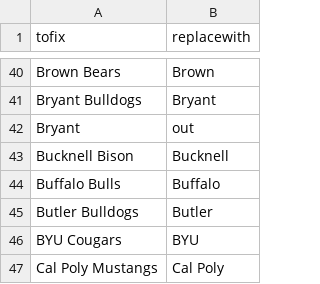
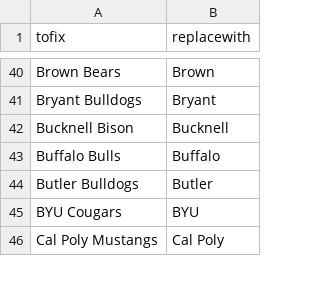
Before and after one commit to harmkenn/Python_Madness_2024, a CSV file: notebooks/step04_repair.csv, drawn as a sheet; only a part is shown, gaps mark what is left out.

```diff
--- a/notebooks/step04_repair.csv
+++ b/notebooks/step04_repair.csv
@@ -41,3 +41,2 @@ Brown Bears,Brown
 Bryant Bulldogs,Bryant
-Bryant,out
 Bucknell Bison,Bucknell
```
Also changed, not shown: notebooks/step07_FUStats.csv, 6 other files.
